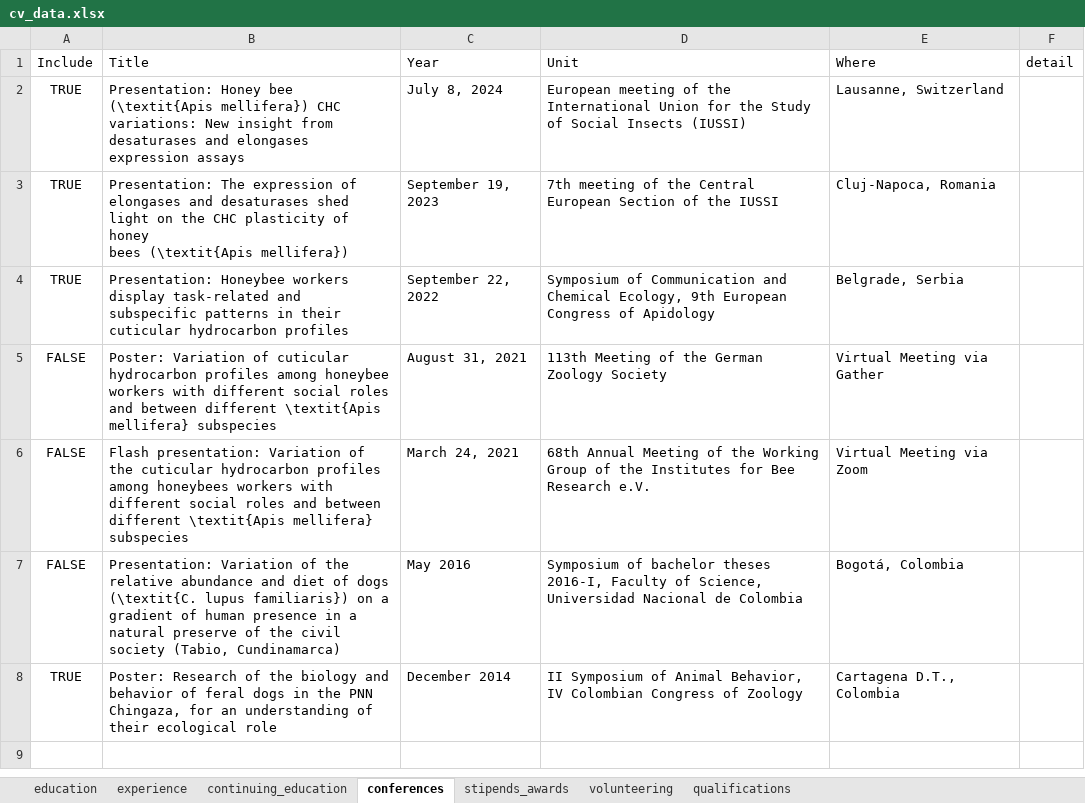
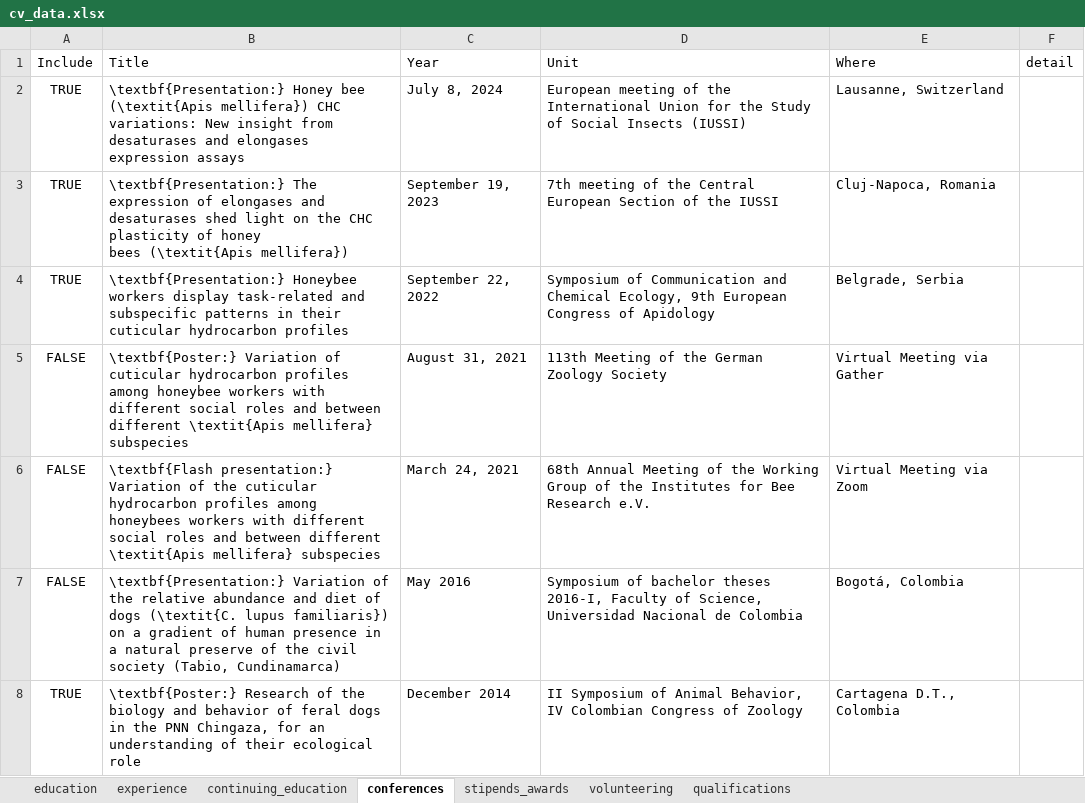
Before and after one commit to dsrodriguezl/CV, an Excel workbook: EN/cv_data.xlsx, sheet conferences, drawn as a sheet; values as stored, in another font and other column widths than the file's, no borders; the diff names each change by its address in the sheet, - before the commit and + after, or states it on an @@ line.

```diff
--- a/EN/cv_data.xlsx (sheet conferences)
+++ b/EN/cv_data.xlsx (sheet conferences)
-B2 (Title): Presentation: Honey bee…
+B2 (Title): \textbf{Presentation:} Honey bee…
-B3 (Title): Presentation: The expression…
+B3 (Title): \textbf{Presentation:} The expression…
-B4 (Title): Presentation: Honeybee workers…
+B4 (Title): \textbf{Presentation:} Honeybee workers…
-B5 (Title): Poster: Variation of…
+B5 (Title): \textbf{Poster:} Variation of…
-B6 (Title): Flash presentation: Variation of…
+B6 (Title): \textbf{Flash presentation:} Variation of…
-B7 (Title): Presentation: Variation of…
+B7 (Title): \textbf{Presentation:} Variation of…
-B8 (Title): Poster: Research of…
+B8 (Title): \textbf{Poster:} Research of…
```
Also changed, not shown: sheet experience, sheet qualifications, 3 other files.
